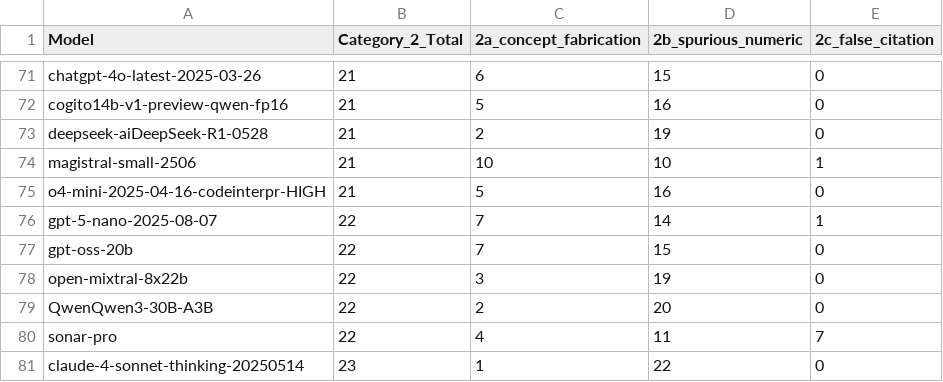
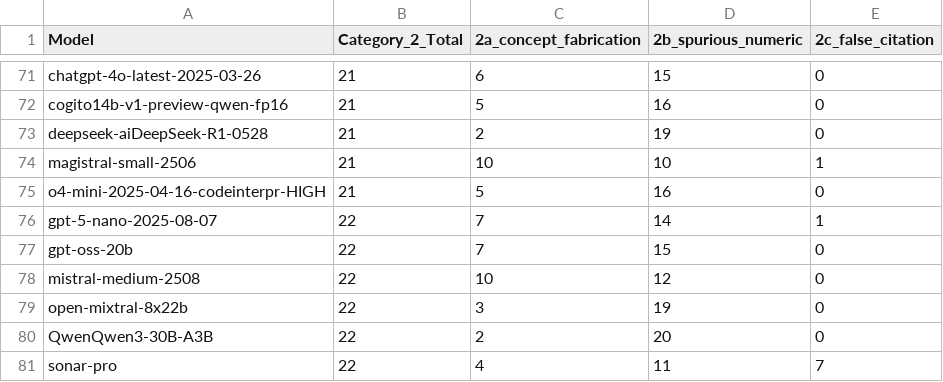
Before and after one commit to fit-alessandro-berti/pm-llm-benchmark, a CSV file: hallucinations/hallucination_report_category2.csv, drawn as a sheet; only a part is shown, gaps mark what is left out; the shorter side is filled out with more unchanged rows.

```diff
--- a/hallucinations/hallucination_report_category2.csv
+++ b/hallucinations/hallucination_report_category2.csv
@@ -77,2 +77,3 @@ gpt-5-nano-2025-08-07,22,7,14,1
 gpt-oss-20b,22,7,15,0
+mistral-medium-2508,22,10,12,0
 open-mixtral-8x22b,22,3,19,0
```
Also changed, not shown: hallucinations/hallucination_report.csv, hallucinations/hallucination_report_category1.csv, 3 other files.
